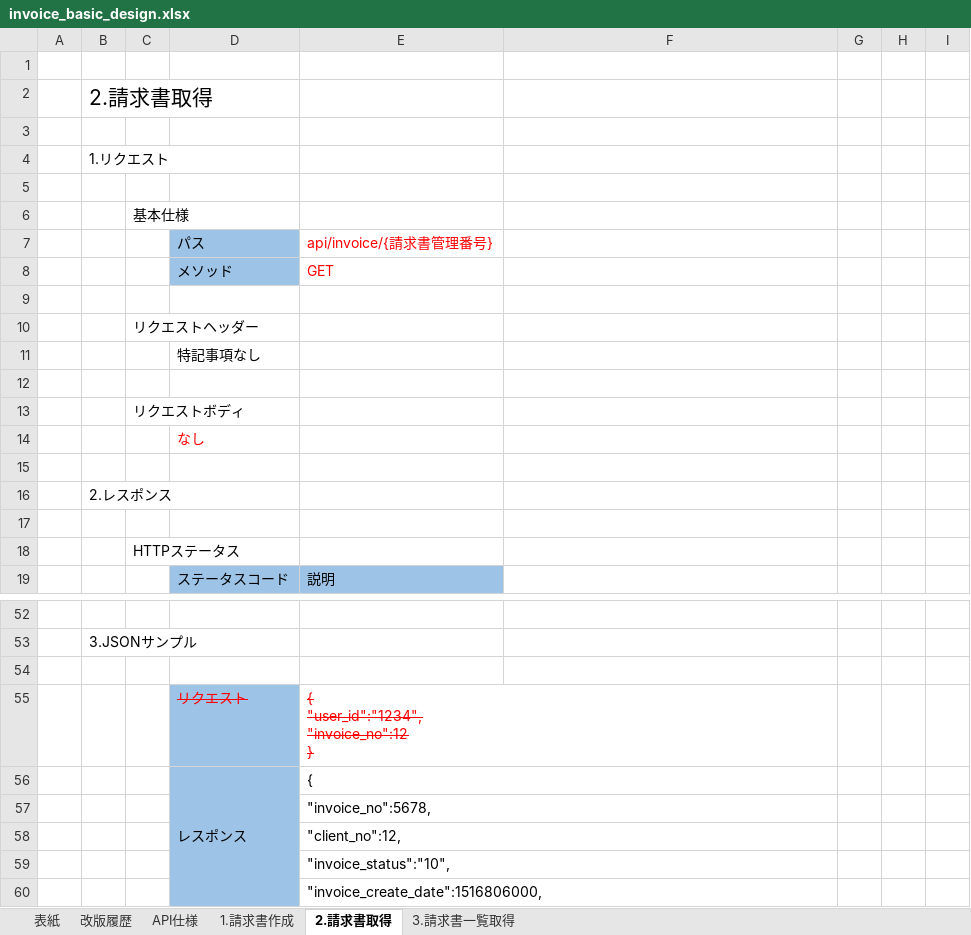
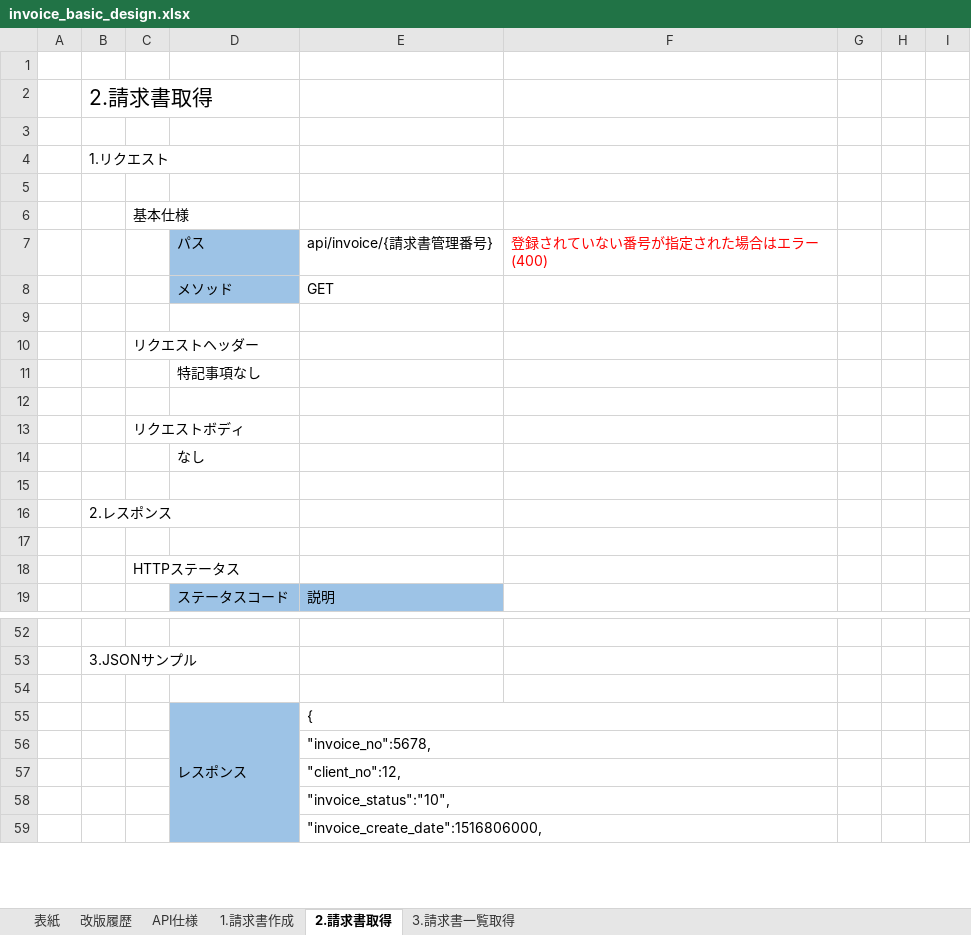
Before and after one commit to YasuhiroTanaka/invoice, an Excel workbook: invoice-doc/invoice_basic_design.xlsx, sheet 2.請求書取得, drawn as a sheet; only a part is shown, gaps mark what is left out; values as stored, in another font and other column widths than the file's, no borders; ↵ is a line break in a cell; the diff names each change by its address in the sheet, - before the commit and + after, or states it on an @@ line.

```diff
--- a/invoice-doc/invoice_basic_design.xlsx (sheet 2.請求書取得)
+++ b/invoice-doc/invoice_basic_design.xlsx (sheet 2.請求書取得)
-E7:E8 text colour: #FF0000
+E7:E8 text colour: black
-F7: (empty)
+F7: 登録されていない番号が指定された場合はエラー(400)
-D14 text colour: #FF0000
+D14 text colour: black
-row 55:  |  |  | リクエスト | { ↵ "user_id":"1234", ↵ "invoice_no":12 ↵ }
```
Also changed, not shown: sheet 3.請求書一覧取得, sheet 1.請求書作成, sheet 改版履歴, sheet 表紙.
